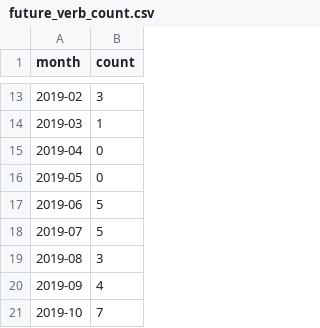
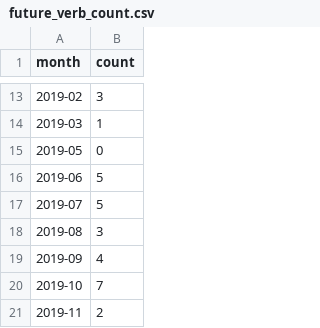
Before and after one commit to saifun/Linger, a CSV file: code/results/future_verb/future_verb_count.csv, drawn as a sheet; only a part is shown, gaps mark what is left out; the shorter side is filled out with more unchanged rows.

```diff
--- a/code/results/future_verb/future_verb_count.csv
+++ b/code/results/future_verb/future_verb_count.csv
@@ -14,3 +14,2 @@ month,count
 2019-03,1
-2019-04,0
 2019-05,0
```
Also changed, not shown: code/results/gender_mismatch/noun_adj_count.csv, code/results/gender_mismatch/noun_num_count.csv, 11 other files.
